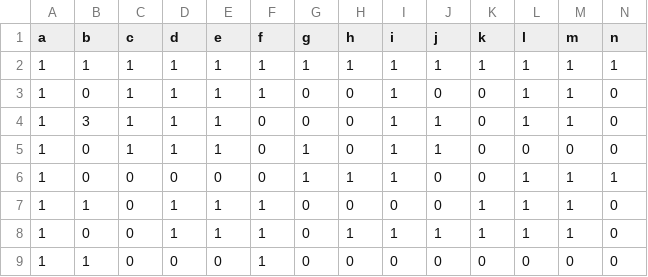
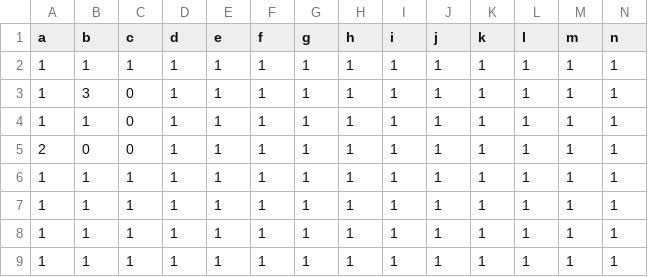
Before and after one commit to etienne86/oc_p03_mac_laby, a CSV file: data/grid.csv, drawn as a sheet; only a part is shown; removed rows and columns are numbered as before the commit, all else as after; rows hold the shown columns only; the diff covers the shown part only; the diff names each change by its address in the sheet, - before the commit and + after, or states it on an @@ line.

```diff
--- a/data/grid.csv
+++ b/data/grid.csv
-B3 (b): 0
+B3 (b): 3
-C3:C4 (c): 1
+C3:C4 (c): 0
-G3:G4 (g): 0
+G3:G4 (g): 1
-H3:H4 (h): 0
+H3:H4 (h): 1
-J3 (j): 0
+J3 (j): 1
-K3:K4 (k): 0
+K3:K4 (k): 1
-N3:N4 (n): 0
+N3:N4 (n): 1
-B4 (b): 3
+B4 (b): 1
-F4 (f): 0
+F4 (f): 1
+row 5: 2 | 0 | 0 | 1 | 1 | 1 | 1 | 1 | 1 | 1 | 1 | 1 | 1 | 1
-B6:B7 (b): 0
+B6:B7 (b): 1
-F6:F7 (f): 0
+F6:F7 (f): 1
-H6 (h): 0
+H6 (h): 1
-K6:K7 (k): 0
+K6:K7 (k): 1
-L6 (l): 0
+L6 (l): 1
-M6 (m): 0
+M6 (m): 1
-N6 (n): 0
+N6 (n): 1
-C7:C9 (c): 0
+C7:C9 (c): 1
-D7 (d): 0
+D7 (d): 1
-E7 (e): 0
+E7 (e): 1
-J7:J8 (j): 0
+J7:J8 (j): 1
-G8:G9 (g): 0
+G8:G9 (g): 1
-H8 (h): 0
+H8 (h): 1
-I8 (i): 0
+I8 (i): 1
-N8:N9 (n): 0
+N8:N9 (n): 1
-B9 (b): 0
+B9 (b): 1
-row 9: 1 | 1 | 0 | 0 | 0 | 1 | 0 | 0 | 0 | 0 | 0 | 0 | 0 | 0
```
Also changed, not shown: 36 edited cells elsewhere in this file, 14 other files.
